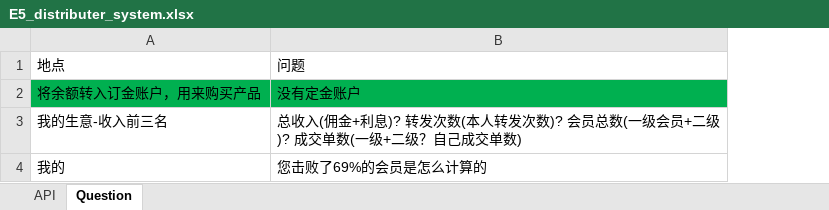
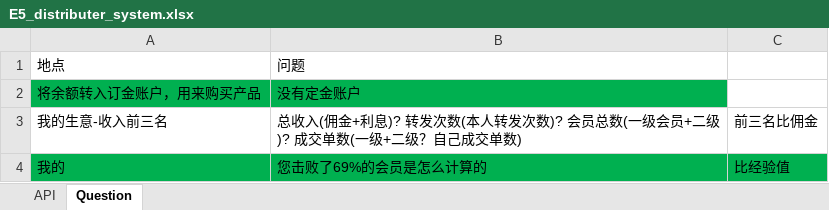
Before and after one commit to ping-0123/yiwu, an Excel workbook: prototypes/E5_distributer_system.xlsx, sheet Question, drawn as a sheet; values as stored, in another font and other column widths than the file's, no borders; the diff names each change by its address in the sheet, - before the commit and + after, or states it on an @@ line.

```diff
--- a/prototypes/E5_distributer_system.xlsx (sheet Question)
+++ b/prototypes/E5_distributer_system.xlsx (sheet Question)
+column C, rows 3-4: 前三名比佣金 | 比经验值
-A4:B4 fill: none
+A4:B4 fill: #00B050
```
Also changed, not shown: sheet API, 39 other files.
